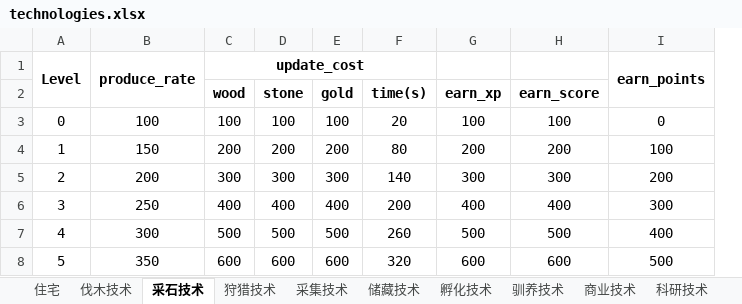
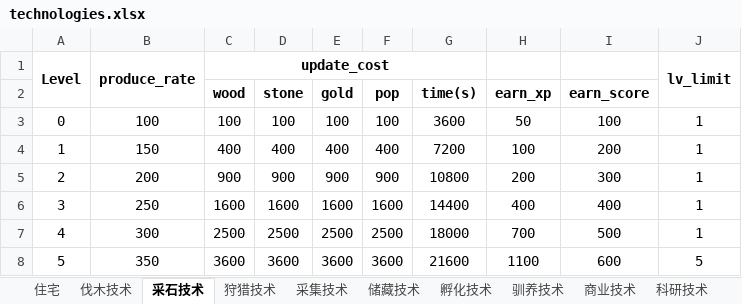
Before and after one commit to gaofeiii/Dino.game-server, an Excel workbook: const/game_numerics/technologies.xlsx, sheet 采石技术, drawn as a sheet; only a part is shown; values as stored, in another font and other column widths than the file's, no borders; removed rows and columns are numbered as before the commit, all else as after; the diff covers the shown part only; the diff names each change by its address in the sheet, - before the commit and + after, or states it on an @@ line.

```diff
--- a/const/game_numerics/technologies.xlsx (sheet 采石技术)
+++ b/const/game_numerics/technologies.xlsx (sheet 采石技术)
+column F (pop), rows 3-8: 100 | 400 | 900 | 1600 | 2500 | 3600
-column I, rows 1-8: earn_points |  | 0 | 100 | 200 | 300 | 400 | 500
+column J, rows 1-8: lv_limit |  | 1 | 1 | 1 | 1 | 1 | 5
-G3 (time(s)): 20
+G3 (time(s)): 3600
-H3 (earn_xp): 100
+H3 (earn_xp): 50
-C4 (wood): 200
+C4 (wood): 400
-D4 (stone): 200
+D4 (stone): 400
-E4 (gold): 200
+E4 (gold): 400
-G4 (time(s)): 80
+G4 (time(s)): 7200
-H4 (earn_xp): 200
+H4 (earn_xp): 100
-C5 (wood): 300
+C5 (wood): 900
-D5 (stone): 300
+D5 (stone): 900
-E5 (gold): 300
+E5 (gold): 900
-G5 (time(s)): 140
+G5 (time(s)): 10800
-H5 (earn_xp): 300
+H5 (earn_xp): 200
-C6 (wood): 400
+C6 (wood): 1600
-D6 (stone): 400
+D6 (stone): 1600
-E6 (gold): 400
+E6 (gold): 1600
-G6 (time(s)): 200
+G6 (time(s)): 14400
-C7 (wood): 500
+C7 (wood): 2500
-D7 (stone): 500
+D7 (stone): 2500
-E7 (gold): 500
+E7 (gold): 2500
-G7 (time(s)): 260
+G7 (time(s)): 18000
-H7 (earn_xp): 500
+H7 (earn_xp): 700
-C8 (wood): 600
+C8 (wood): 3600
-D8 (stone): 600
+D8 (stone): 3600
-E8 (gold): 600
+E8 (gold): 3600
-G8 (time(s)): 320
+G8 (time(s)): 21600
-H8 (earn_xp): 600
+H8 (earn_xp): 1100
```
Also changed, not shown: 76 edited cells elsewhere in this sheet, sheet 储藏技术, sheet 科研技术, sheet 驯养技术, sheet 采集技术, sheet 狩猎技术, sheet 商业技术, 13 more sheets, const/game_numerics/buildings.xlsx, 7 other files.
